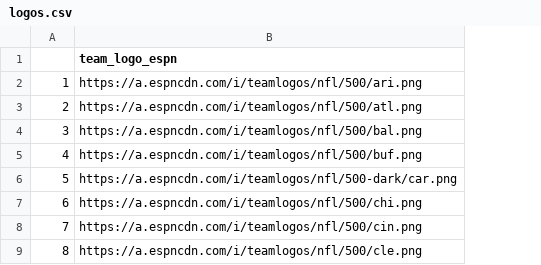
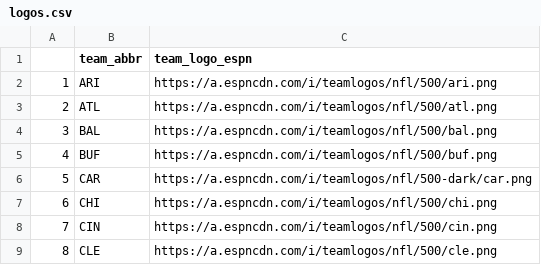
Before and after one commit to LiamDao/NFL_Big_Data_Bowl_2022, a CSV file: data_folder/logos.csv, drawn as a sheet; only a part is shown; the diff names each change by its address in the sheet, - before the commit and + after, or states it on an @@ line.

Commit message:
Add files via upload

```diff
--- a/data_folder/logos.csv
+++ b/data_folder/logos.csv
+column B (team_abbr), rows 2-9: ARI | ATL | BAL | BUF | CAR | CHI | CIN | CLE
```
